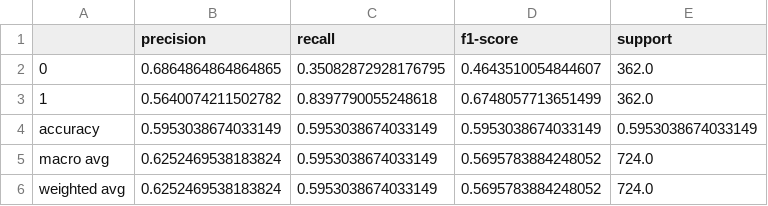
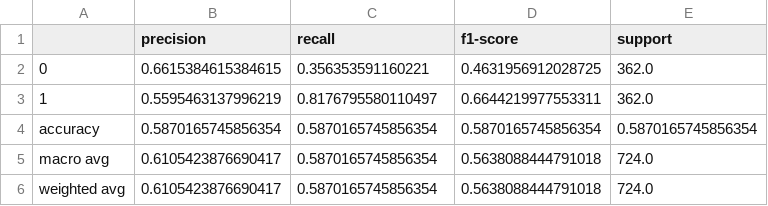
Before and after one commit to aagarwal17/MLMidTerm, a CSV file: LogisticRegressiontf-idf.csv, drawn as a sheet.

```diff
--- a/LogisticRegressiontf-idf.csv
+++ b/LogisticRegressiontf-idf.csv
@@ -1,6 +1,6 @@
 ,precision,recall,f1-score,support
-0,0.6864864864864865,0.35082872928176795,0.4643510054844607,362.0
-1,0.5640074211502782,0.8397790055248618,0.6748057713651499,362.0
-accuracy,0.5953038674033149,0.5953038674033149,0.5953038674033149,0.5953038674033149
-macro avg,0.6252469538183824,0.5953038674033149,0.5695783884248052,724.0
-weighted avg,0.6252469538183824,0.5953038674033149,0.5695783884248052,724.0
+0,0.6615384615384615,0.356353591160221,0.4631956912028725,362.0
+1,0.5595463137996219,0.8176795580110497,0.6644219977553311,362.0
+accuracy,0.5870165745856354,0.5870165745856354,0.5870165745856354,0.5870165745856354
+macro avg,0.6105423876690417,0.5870165745856354,0.5638088444791018,724.0
+weighted avg,0.6105423876690417,0.5870165745856354,0.5638088444791018,724.0
```
Also changed, not shown: 11 other files.
